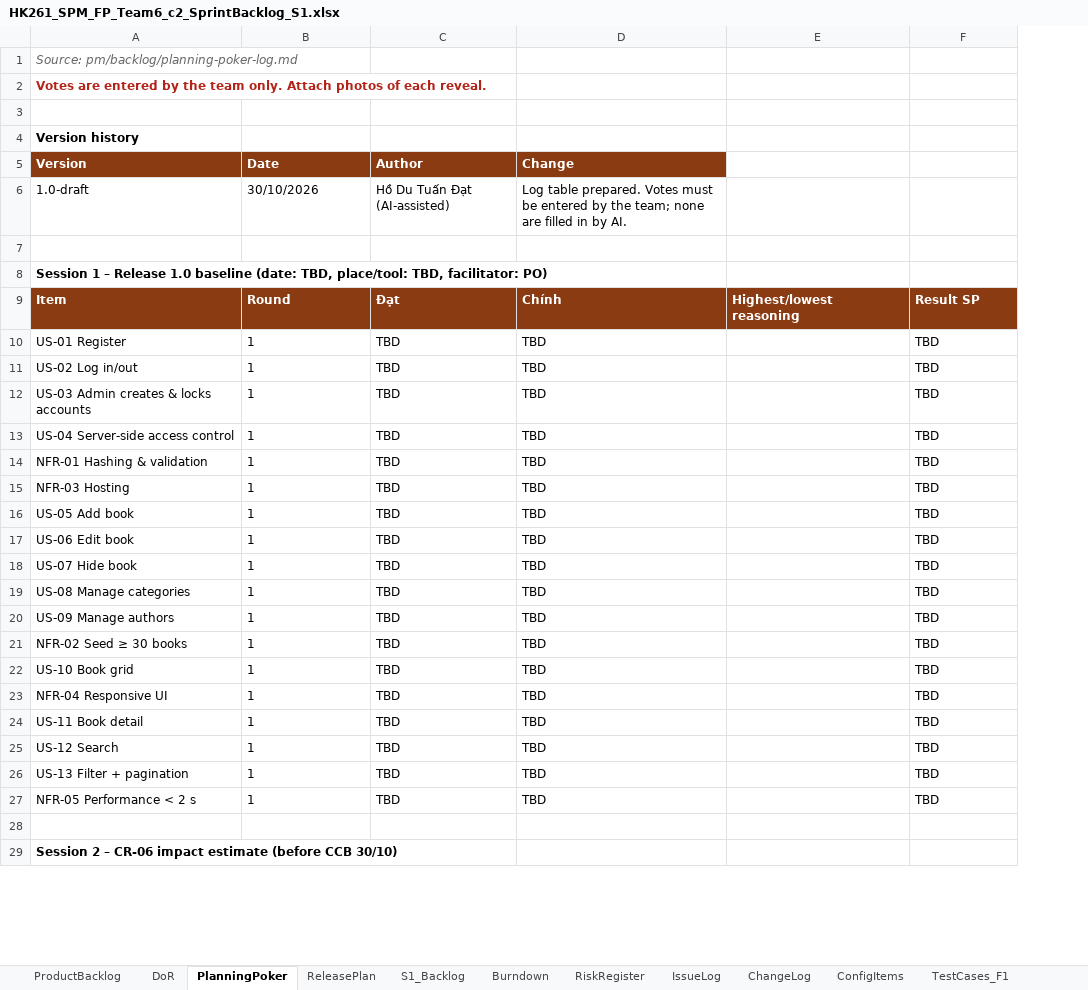
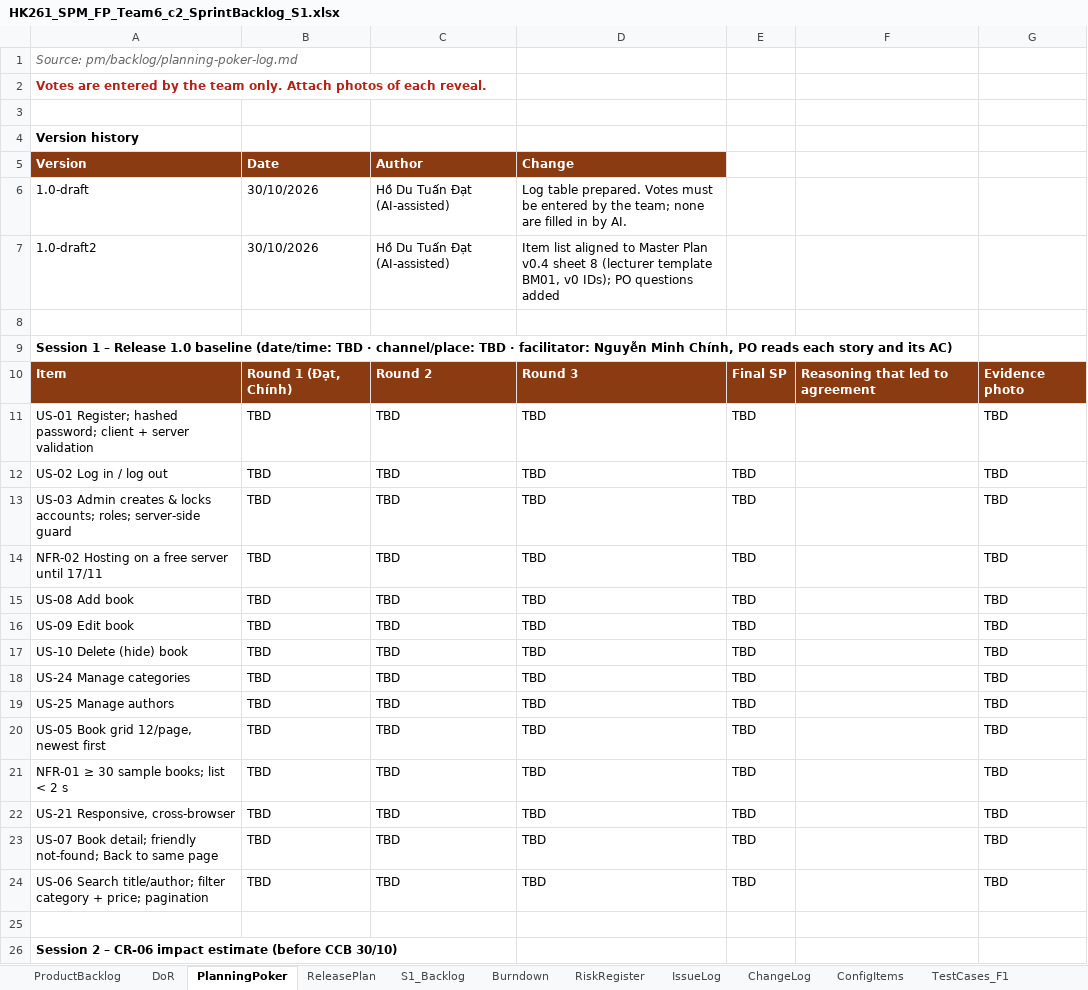
Before and after one commit to Tdat10052499/E-Commercial-Book-Store, an Excel workbook: deliverables/S1/HK261_SPM_FP_Team6_c2_SprintBacklog_S1.xlsx, sheet PlanningPoker, drawn as a sheet; only a part is shown; values as stored, in another font and other column widths than the file's, no borders; removed rows and columns are numbered as before the commit, all else as after; the diff covers the shown part only; the diff names each change by its address in the sheet, - before the commit and + after, or states it on an @@ line.

```diff
--- a/deliverables/S1/HK261_SPM_FP_Team6_c2_SprintBacklog_S1.xlsx (sheet PlanningPoker)
+++ b/deliverables/S1/HK261_SPM_FP_Team6_c2_SprintBacklog_S1.xlsx (sheet PlanningPoker)
+column E, rows 10-24: Final SP | TBD | TBD | TBD | TBD | TBD | TBD | TBD | TBD | TBD | TBD | TBD | TBD | TBD | TBD
+row 7: 1.0-draft2 | 30/10/2026 | Hồ Du Tuấn Đạt (AI-assisted) | Item list aligned to Master Plan v0.4 sheet 8 (lecturer template BM01, v0 IDs); PO questions added
-A9 (Version): …1.0 baseline (date: TBD, place/tool: TBD, facilitator: PO)
+A9 (Version): …1.0 baseline (date/time: TBD · channel/place: TBD · facilitator: Nguyễn Minh Chính, PO reads each story and its AC)
-B10 (Date): Round
+B10 (Date): Round 1 (Đạt, Chính)
-C10 (Author): Đạt
+C10 (Author): Round 2
-D10 (Change): Chính
+D10 (Change): Round 3
-F10: Highest/lowest reasoning
+F10: Reasoning that led to agreement
-G10: Result SP
+G10: Evidence photo
-A11 (Version): US-01 Register
+A11 (Version): US-01 Register; hashed password; client + server validation
-B11:B13 (Date): 1
+B11:B13 (Date): TBD
-A12 (Version): US-02 Log in/out
+A12 (Version): US-02 Log in / log out
-A13 (Version): …& locks accounts
+A13 (Version): …& locks accounts; roles; server-side guard
-row 13: US-04 Server-side access control | 1 | TBD | TBD |  | TBD
-A14 (Version): NFR-01 Hashing & validation
+A14 (Version): NFR-02 Hosting on a free server until 17/11
-B14 (Date): 1
+B14 (Date): TBD
-row 15: NFR-03 Hosting | 1 | TBD | TBD |  | TBD
-A15 (Version): US-05 Add book
+A15 (Version): US-08 Add book
-B15:B23 (Date): 1
+B15:B23 (Date): TBD
-A16 (Version): US-06 Edit book
+A16 (Version): US-09 Edit book
-A17 (Version): US-07 Hide book
+A17 (Version): US-10 Delete (hide) book
-A18 (Version): US-08 Manage categories
+A18 (Version): US-24 Manage categories
-A19 (Version): US-09 Manage authors
+A19 (Version): US-25 Manage authors
-A20 (Version): NFR-02 Seed ≥ 30 books
+A20 (Version): US-05 Book grid 12/page, newest first
-A21 (Version): US-10 Book grid
+A21 (Version): NFR-01 ≥ 30 sample books; list < 2 s
-A22 (Version): NFR-04 Responsive UI
+A22 (Version): US-21 Responsive, cross-browser
-A23 (Version): US-11 Book detail
+A23 (Version): US-07 Book detail; friendly not-found; Back to same page
-row 25: US-12 Search | 1 | TBD | TBD |  | TBD
-A24 (Version): US-13 Filter + pagination
+A24 (Version): US-06 Search title/author; filter category + price; pagination
-B24 (Date): 1
+B24 (Date): TBD
-row 27: NFR-05 Performance < 2 s | 1 | TBD | TBD |  | TBD
```
Also changed, not shown: 6 added rows and 13 edited cells elsewhere in this sheet, sheet ProductBacklog, sheet S1_Backlog, sheet ReleasePlan, sheet TestCases_F1, sheet Burndown, sheet ChangeLog, 26 other files.
